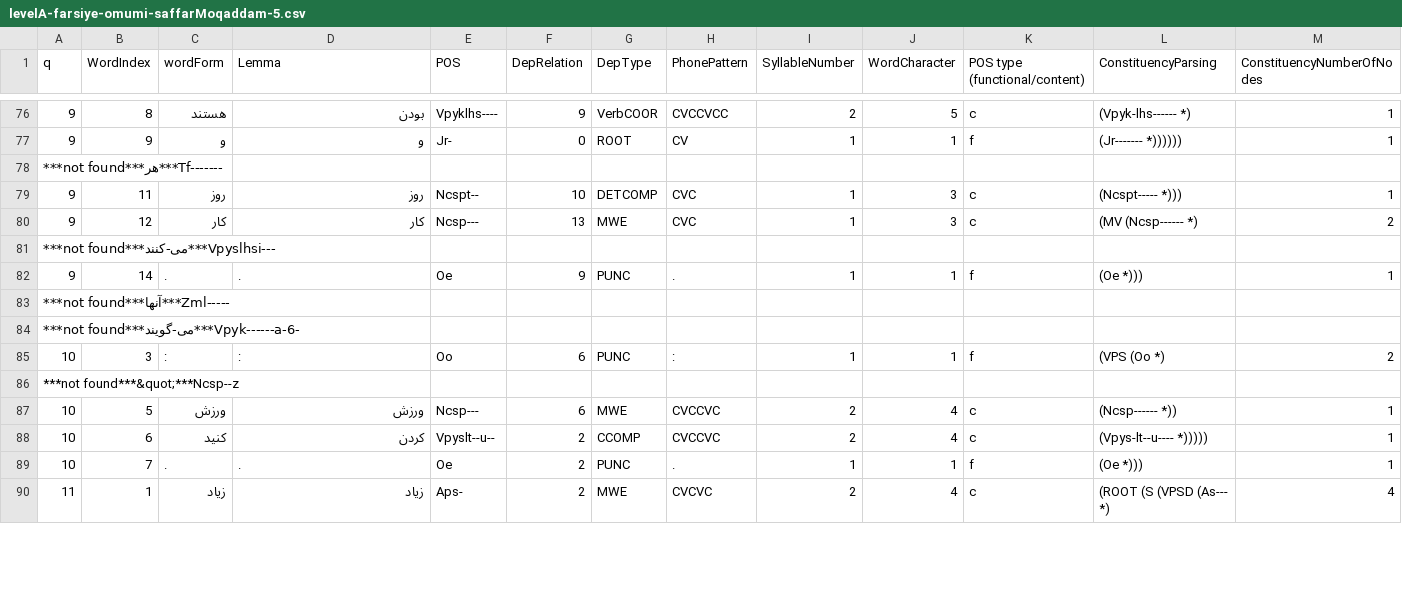
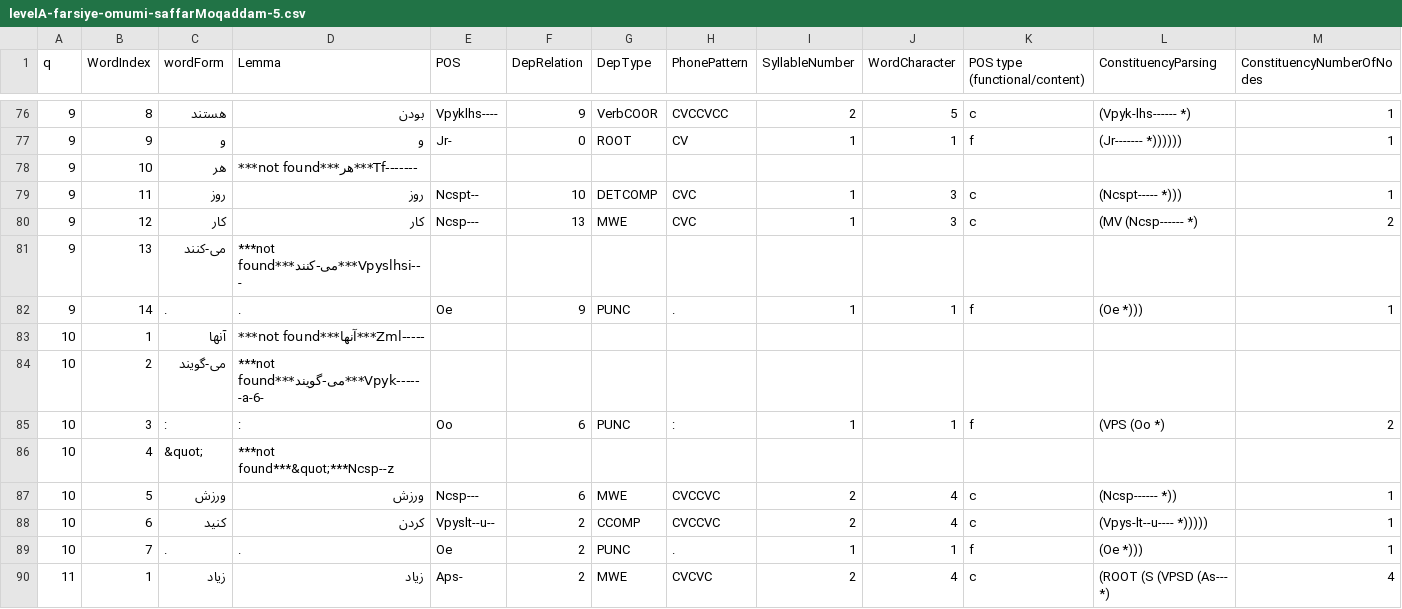
Before and after one commit to alirezahi/QA-System, a CSV file: data/levelA-farsiye-omumi-saffarMoqaddam-5.csv, drawn as a sheet; only a part is shown, gaps mark what is left out; removed rows and columns are numbered as before the commit, all else as after; rows hold the shown columns only; the diff covers the shown part only; the diff names each change by its address in the sheet, - before the commit and + after, or states it on an @@ line.

```diff
--- a/data/levelA-farsiye-omumi-saffarMoqaddam-5.csv
+++ b/data/levelA-farsiye-omumi-saffarMoqaddam-5.csv
-row 78: ***not found***هر***Tf-------
+row 78: 9 | 10 | هر | ***not found***هر***Tf-------
-row 81: ***not found***می-کنند***Vpyslhsi---
+row 81: 9 | 13 | می-کنند | ***not found***می-کنند***Vpyslhsi---
-row 83: ***not found***آنها***Zml-----
-row 84: ***not found***می-گویند***Vpyk------a-6-
+row 83: 10 | 1 | آنها | ***not found***آنها***Zml-----
+row 84: 10 | 2 | می-گویند | ***not found***می-گویند***Vpyk------a-6-
-row 86: ***not found***&quot;***Ncsp--z
+row 86: 10 | 4 | &quot; | ***not found***&quot;***Ncsp--z
```
Also changed, not shown: 11 added rows and 11 removed rows elsewhere in this file, 2 other files.
